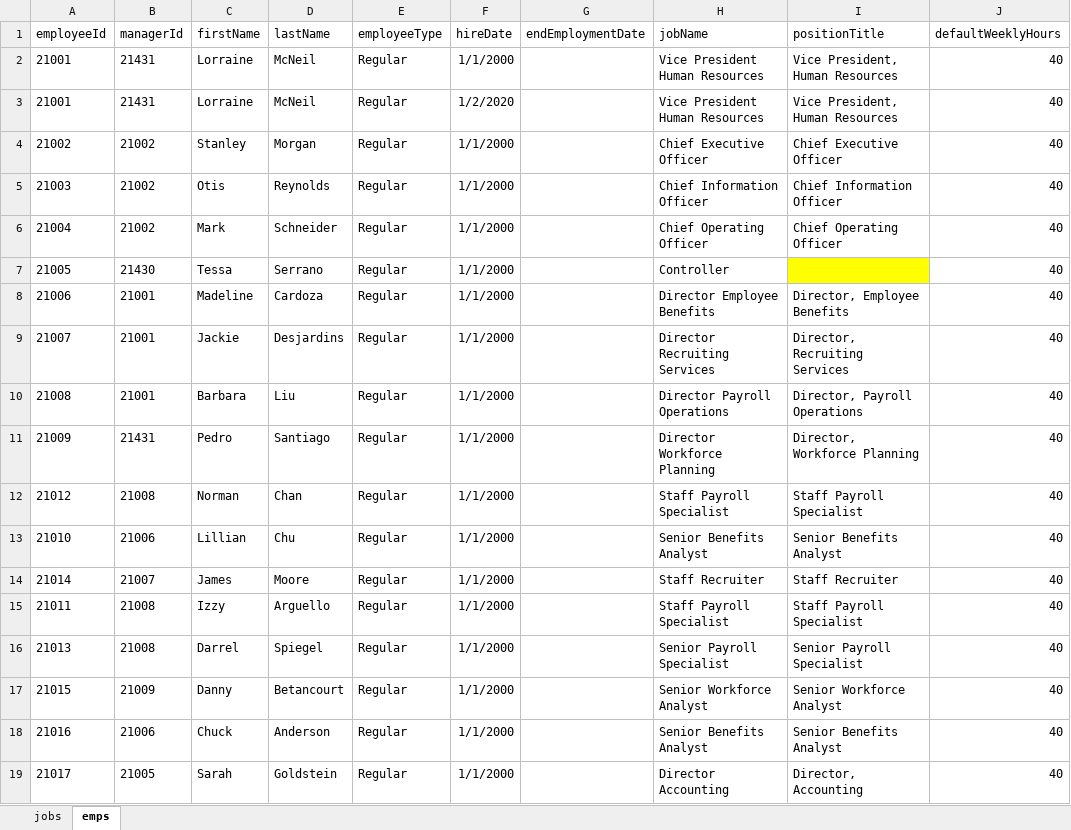
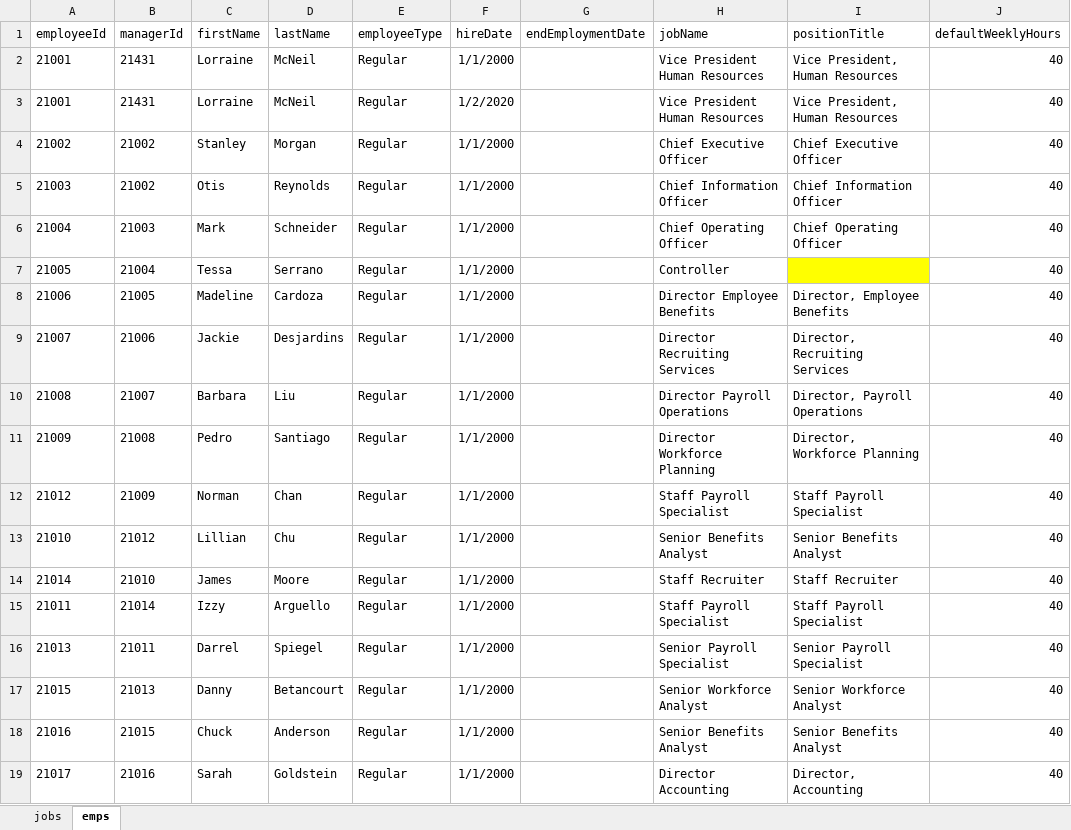
Before and after one commit to FlatFilers/HCMShow, an Excel workbook: public/jobs_employees.xlsx, sheet emps, drawn as a sheet; only a part is shown; values as stored, in another font and other column widths than the file's, no borders; charts and pictures not drawn; the diff covers the shown part only; the diff names each change by its address in the sheet, - before the commit and + after, or states it on an @@ line.

Commit message:
edit jobs emps sheet

```diff
--- a/public/jobs_employees.xlsx (sheet emps)
+++ b/public/jobs_employees.xlsx (sheet emps)
-B6 (managerId): 21002
+B6 (managerId): 21003
-B7 (managerId): 21430
+B7 (managerId): 21004
-B8 (managerId): 21001
+B8 (managerId): 21005
-B9 (managerId): 21001
+B9 (managerId): 21006
-B10 (managerId): 21001
+B10 (managerId): 21007
-B11 (managerId): 21431
+B11 (managerId): 21008
-B12 (managerId): 21008
+B12 (managerId): 21009
-B13 (managerId): 21006
+B13 (managerId): 21012
-B14 (managerId): 21007
+B14 (managerId): 21010
-B15 (managerId): 21008
+B15 (managerId): 21014
-B16 (managerId): 21008
+B16 (managerId): 21011
-B17 (managerId): 21009
+B17 (managerId): 21013
-B18 (managerId): 21006
+B18 (managerId): 21015
-B19 (managerId): 21005
+B19 (managerId): 21016
```
Also changed, not shown: 417 edited cells elsewhere in this sheet, charts or pictures.
